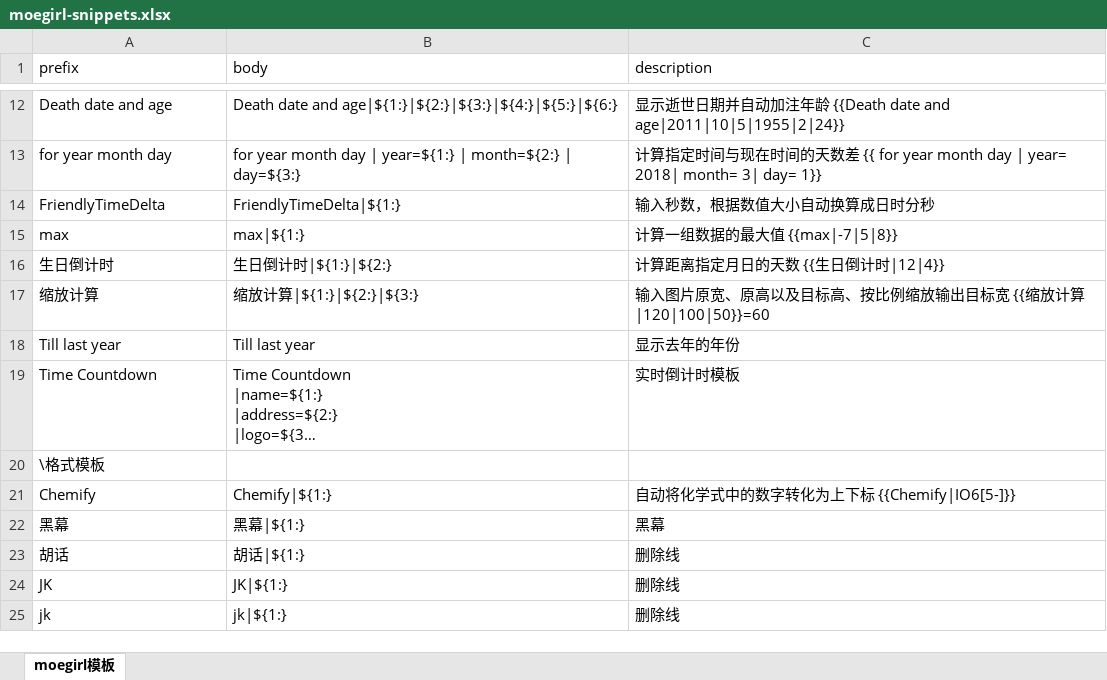
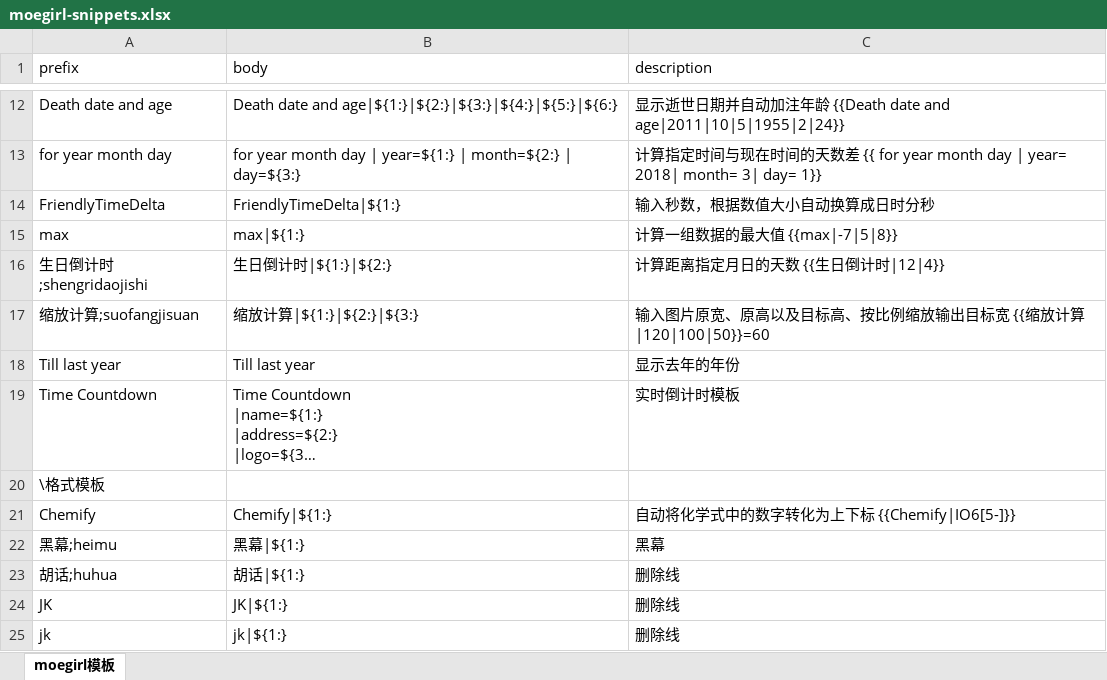
Before and after one commit to oxygen-dioxide/moegirl-helper, an Excel workbook: snippets/moegirl-snippets.xlsx, sheet moegirl模板, drawn as a sheet; only a part is shown, gaps mark what is left out; long unchanged cells end in …; values as stored, in another font and other column widths than the file's, no borders; the diff names each change by its address in the sheet, - before the commit and + after, or states it on an @@ line.

```diff
--- a/snippets/moegirl-snippets.xlsx (sheet moegirl模板)
+++ b/snippets/moegirl-snippets.xlsx (sheet moegirl模板)
-A16 (prefix): 生日倒计时
+A16 (prefix): 生日倒计时;shengridaojishi
-A17 (prefix): 缩放计算
+A17 (prefix): 缩放计算;suofangjisuan
-A22 (prefix): 黑幕
+A22 (prefix): 黑幕;heimu
-A23 (prefix): 胡话
+A23 (prefix): 胡话;huhua
```
Also changed, not shown: 6 other files.
